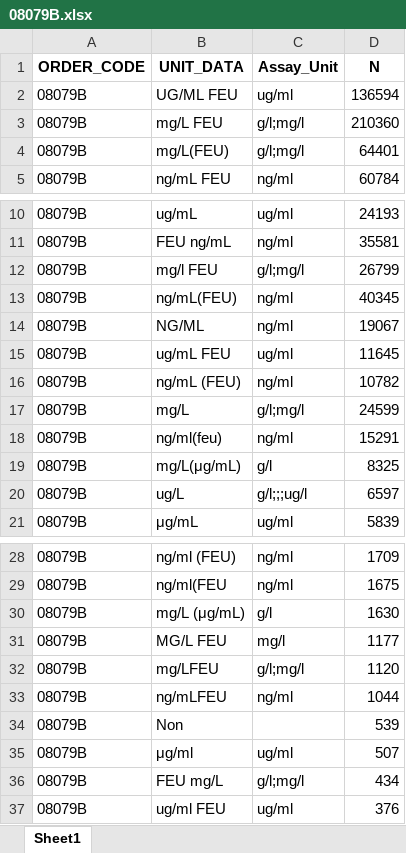
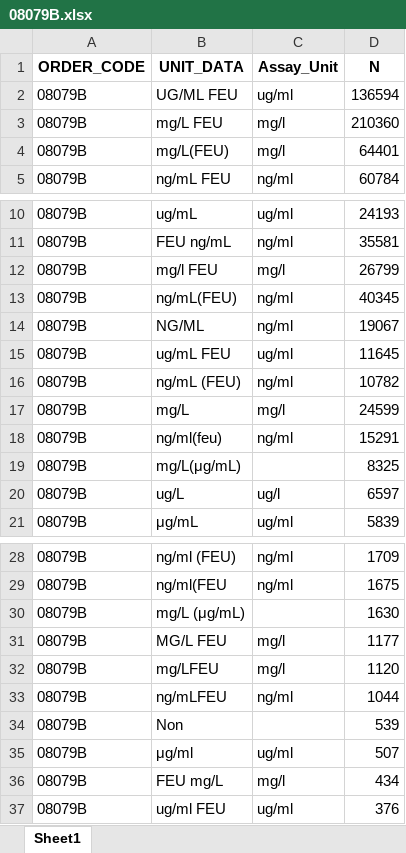
Before and after one commit to oscar82722/lab_clean_process, an Excel workbook: clean/unit/clean_unit/08079B.xlsx, sheet Sheet1, drawn as a sheet; only a part is shown, gaps mark what is left out; values as stored, in another font and other column widths than the file's, no borders; the diff covers the shown part only; the diff names each change by its address in the sheet, - before the commit and + after, or states it on an @@ line.

```diff
--- a/clean/unit/clean_unit/08079B.xlsx (sheet Sheet1)
+++ b/clean/unit/clean_unit/08079B.xlsx (sheet Sheet1)
-C3:C4 (Assay_Unit): g/l;mg/l
+C3:C4 (Assay_Unit): mg/l
-C12 (Assay_Unit): g/l;mg/l
+C12 (Assay_Unit): mg/l
-C17 (Assay_Unit): g/l;mg/l
+C17 (Assay_Unit): mg/l
-C19 (Assay_Unit): g/l
+C19 (Assay_Unit): (empty)
-C20 (Assay_Unit): g/l;;;ug/l
+C20 (Assay_Unit): ug/l
-C30 (Assay_Unit): g/l
+C30 (Assay_Unit): (empty)
-C32 (Assay_Unit): g/l;mg/l
+C32 (Assay_Unit): mg/l
-C36 (Assay_Unit): g/l;mg/l
+C36 (Assay_Unit): mg/l
```
Also changed, not shown: 1 edited cell elsewhere in this sheet, clean/name/08011C.xlsx, clean/name/08026C.xlsx, 43 other files.
